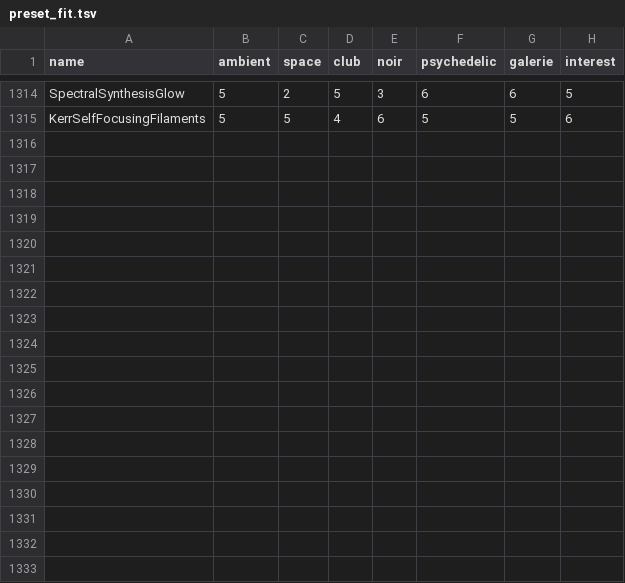
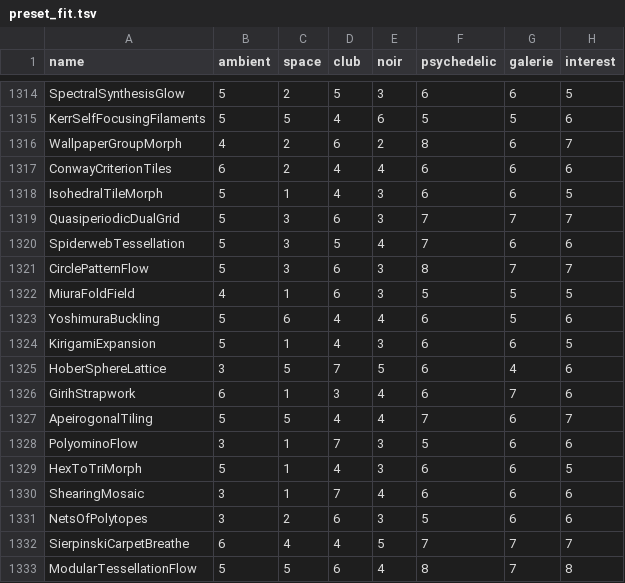
Before and after one commit to reneweller-coding/KaleidoscopeEnhanced, a TSV file: Tools/preset_fit.tsv, drawn as a sheet; only a part is shown, gaps mark what is left out; the diff names each change by its address in the sheet, - before the commit and + after, or states it on an @@ line.

```diff
--- a/Tools/preset_fit.tsv
+++ b/Tools/preset_fit.tsv
+row 1316: WallpaperGroupMorph | 4 | 2 | 6 | 2 | 8 | 6 | 7
+row 1317: ConwayCriterionTiles | 6 | 2 | 4 | 4 | 6 | 6 | 6
+row 1318: IsohedralTileMorph | 5 | 1 | 4 | 3 | 6 | 6 | 5
+row 1319: QuasiperiodicDualGrid | 5 | 3 | 6 | 3 | 7 | 7 | 7
+row 1320: SpiderwebTessellation | 5 | 3 | 5 | 4 | 7 | 6 | 6
+row 1321: CirclePatternFlow | 5 | 3 | 6 | 3 | 8 | 7 | 7
+row 1322: MiuraFoldField | 4 | 1 | 6 | 3 | 5 | 5 | 5
+row 1323: YoshimuraBuckling | 5 | 6 | 4 | 4 | 6 | 5 | 6
+row 1324: KirigamiExpansion | 5 | 1 | 4 | 3 | 6 | 6 | 5
+row 1325: HoberSphereLattice | 3 | 5 | 7 | 5 | 6 | 4 | 6
+row 1326: GirihStrapwork | 6 | 1 | 3 | 4 | 6 | 7 | 6
+row 1327: ApeirogonalTiling | 5 | 5 | 4 | 4 | 7 | 6 | 7
+row 1328: PolyominoFlow | 3 | 1 | 7 | 3 | 5 | 6 | 6
+row 1329: HexToTriMorph | 5 | 1 | 4 | 3 | 6 | 6 | 5
+row 1330: ShearingMosaic | 3 | 1 | 7 | 4 | 6 | 6 | 6
+row 1331: NetsOfPolytopes | 3 | 2 | 6 | 3 | 5 | 6 | 6
+row 1332: SierpinskiCarpetBreathe | 6 | 4 | 4 | 5 | 7 | 7 | 7
+row 1333: ModularTessellationFlow | 5 | 5 | 6 | 4 | 8 | 7 | 8
```
Also changed, not shown: 49 other files.
